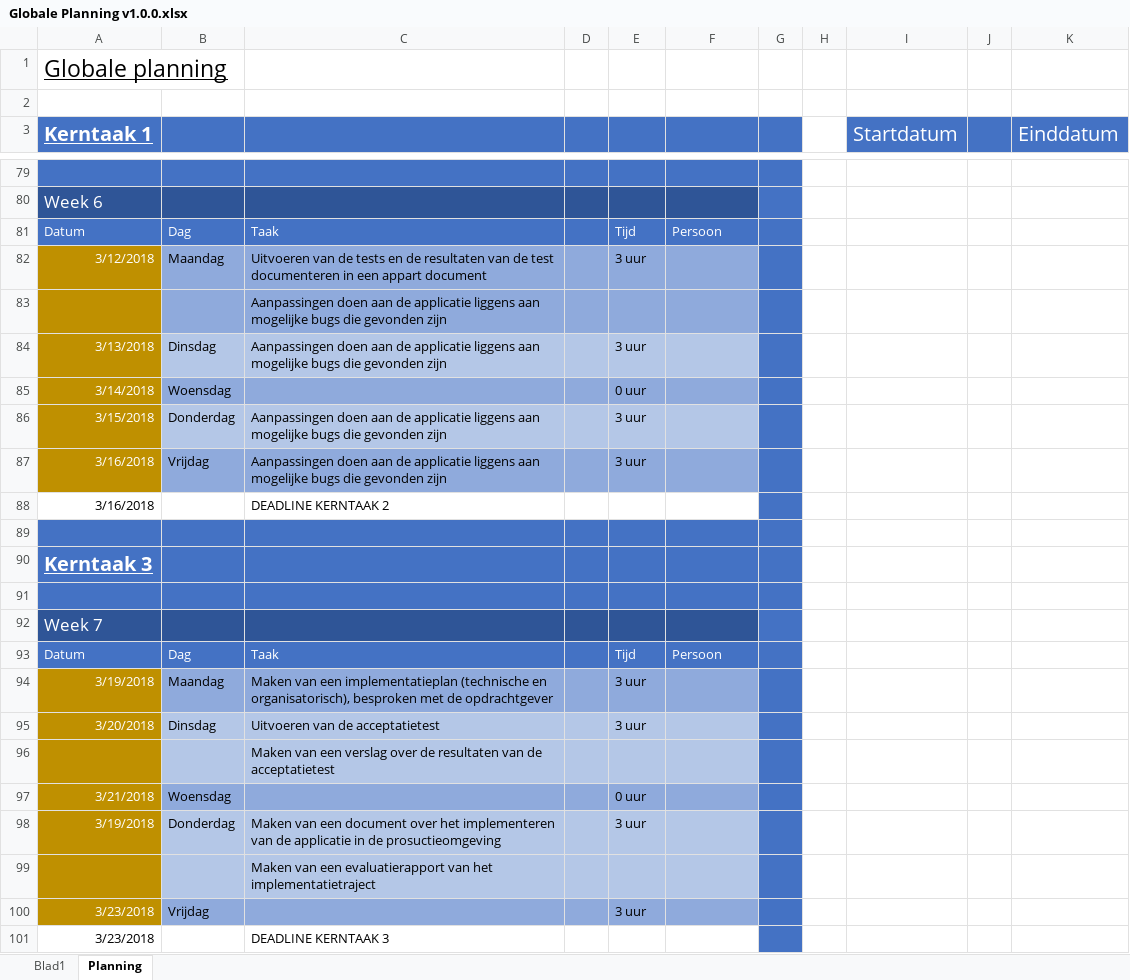
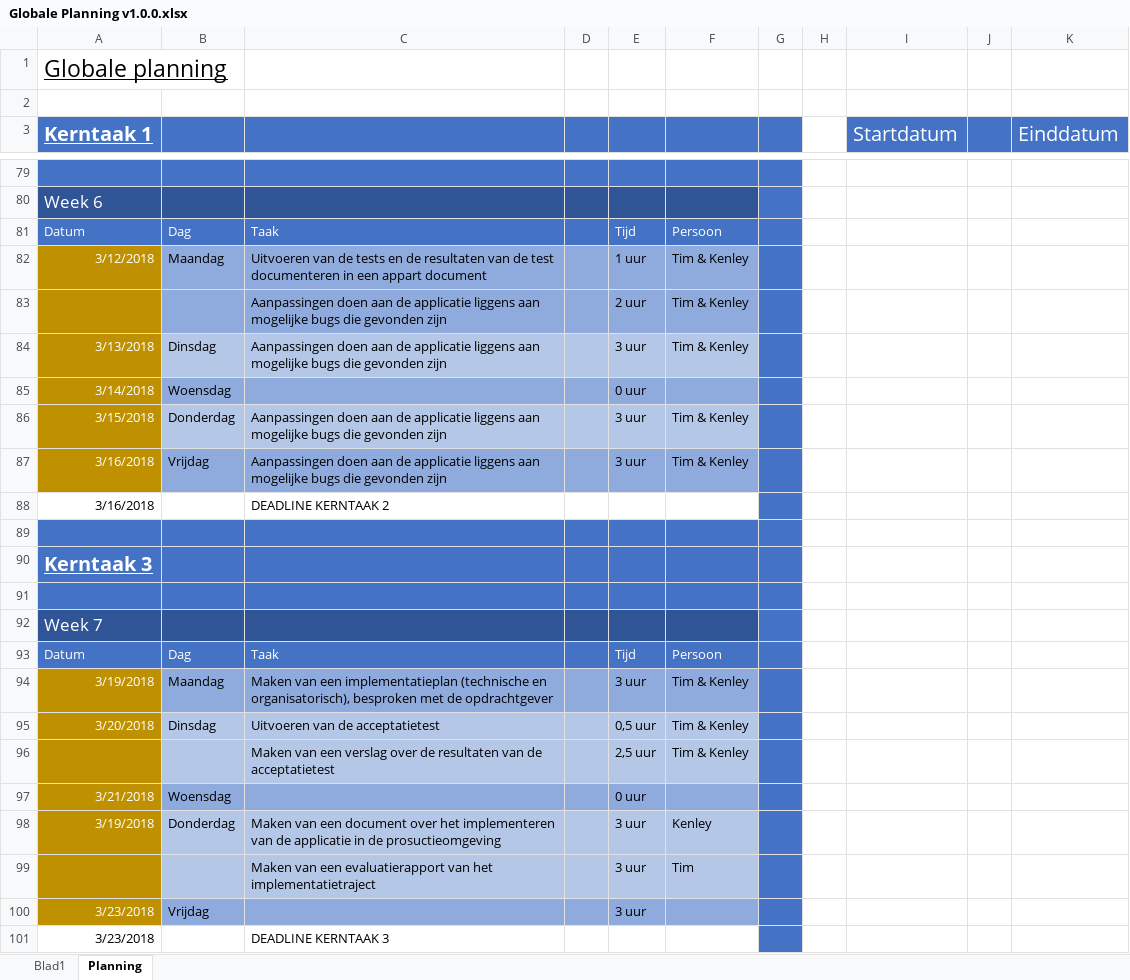
Before and after one commit to Kstrik/Periode_11_Proef_PVB_Tim_Kenley, an Excel workbook: KT1/KT1.2/KT1.2.6 Globale Planning/Globale Planning v1.0.0.xlsx, sheet Planning, drawn as a sheet; only a part is shown, gaps mark what is left out; values as stored, in another font and other column widths than the file's, no borders; removed rows and columns are numbered as before the commit, all else as after; the diff covers the shown part only; the diff names each change by its address in the sheet, - before the commit and + after, or states it on an @@ line.

```diff
--- a/KT1/KT1.2/KT1.2.6 Globale Planning/Globale Planning v1.0.0.xlsx (sheet Planning)
+++ b/KT1/KT1.2/KT1.2.6 Globale Planning/Globale Planning v1.0.0.xlsx (sheet Planning)
-E82: 3 uur
+E82: 1 uur
-F82: (empty)
+F82: Tim & Kenley
-row 83:  |  | Aanpassingen doen aan de applicatie liggens aan mogelijke bugs die gevonden zijn
+row 83:  |  | Aanpassingen doen aan de applicatie liggens aan mogelijke bugs die gevonden zijn |  | 2 uur | Tim & Kenley
-F84: (empty)
+F84: Tim & Kenley
-F86:F87: (empty)
+F86:F87: Tim & Kenley
-F94:F95: (empty)
+F94:F95: Tim & Kenley
-E95: 3 uur
+E95: 0,5 uur
-row 96:  |  | Maken van een verslag over de resultaten van de acceptatietest
+row 96:  |  | Maken van een verslag over de resultaten van de acceptatietest |  | 2,5 uur | Tim & Kenley
-F98: (empty)
+F98: Kenley
-row 99:  |  | Maken van een evaluatierapport van het implementatietraject
+row 99:  |  | Maken van een evaluatierapport van het implementatietraject |  | 3 uur | Tim
```
Also changed, not shown: 4 added rows, 4 removed rows and 10 edited cells elsewhere in this sheet, 10 other files.
